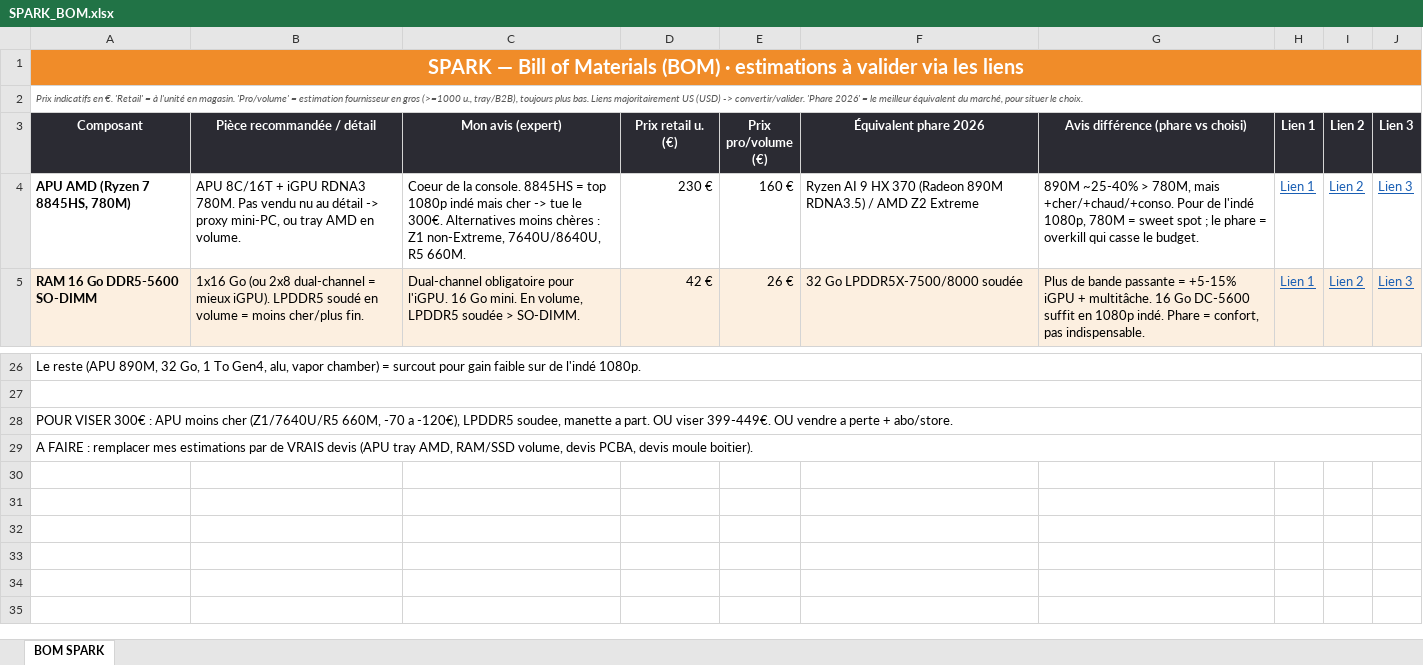
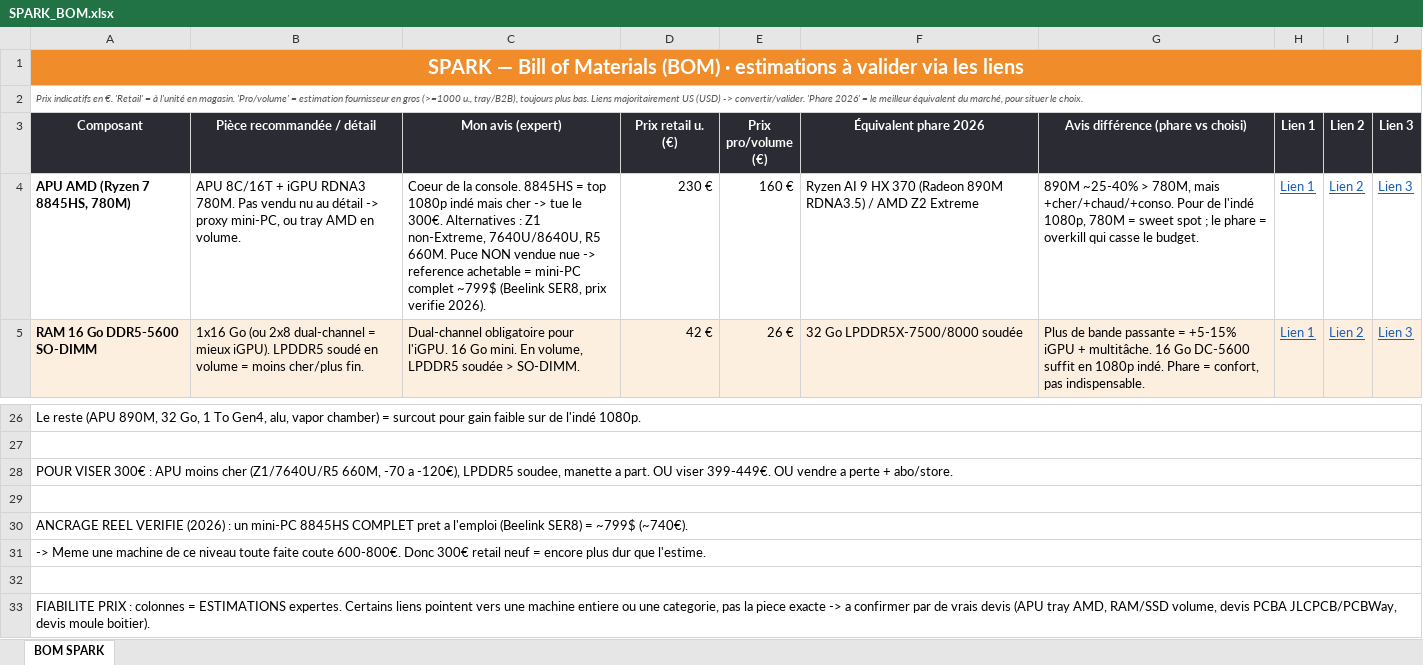
Before and after one commit to kilian-quittard/gaming-console-os, an Excel workbook: docs/SPARK_BOM.xlsx, sheet BOM SPARK, drawn as a sheet; only a part is shown, gaps mark what is left out; values as stored, in another font and other column widths than the file's, no borders; addresses are those after the commit; the diff names each change by its address in the sheet, - before the commit and + after, or states it on an @@ line.

```diff
--- a/docs/SPARK_BOM.xlsx (sheet BOM SPARK)
+++ b/docs/SPARK_BOM.xlsx (sheet BOM SPARK)
-C4 (Mon avis (expert)): …300€. Alternatives moins chères : Z1 non-Extreme, 7640U/8640U, R5 660M.
+C4 (Mon avis (expert)): …300€. Alternatives : Z1 non-Extreme, 7640U/8640U, R5 660M. Puce NON vendue nue -> reference achetable = mini-PC complet ~799$ (Beelink SER8, prix verifie 2026).
+row 29: (empty)
-A30 (Composant): A FAIRE : remplacer mes estimations par de VRAIS devis (APU tray AMD, RAM/SSD volume, devis PCBA, devis moule boitier).
+A30 (Composant): ANCRAGE REEL VERIFIE (2026) : un mini-PC 8845HS COMPLET pret a l'emploi (Beelink SER8) = ~799$ (~740€).
+row 31: -> Meme une machine de ce niveau toute faite coute 600-800€. Donc 300€ retail neuf = encore plus dur que l'estime.
+row 32: (empty)
+row 33: FIABILITE PRIX : colonnes = ESTIMATIONS expertes. Certains liens pointent vers une machine entiere ou une categorie, pas la piece exacte -> a confirmer par de vrais devis (APU tray AMD, RAM/SSD volume, devis PCBA JLCPCB/PCBWay, devis moule boitier).
```
Also changed, not shown: 2 other files.
